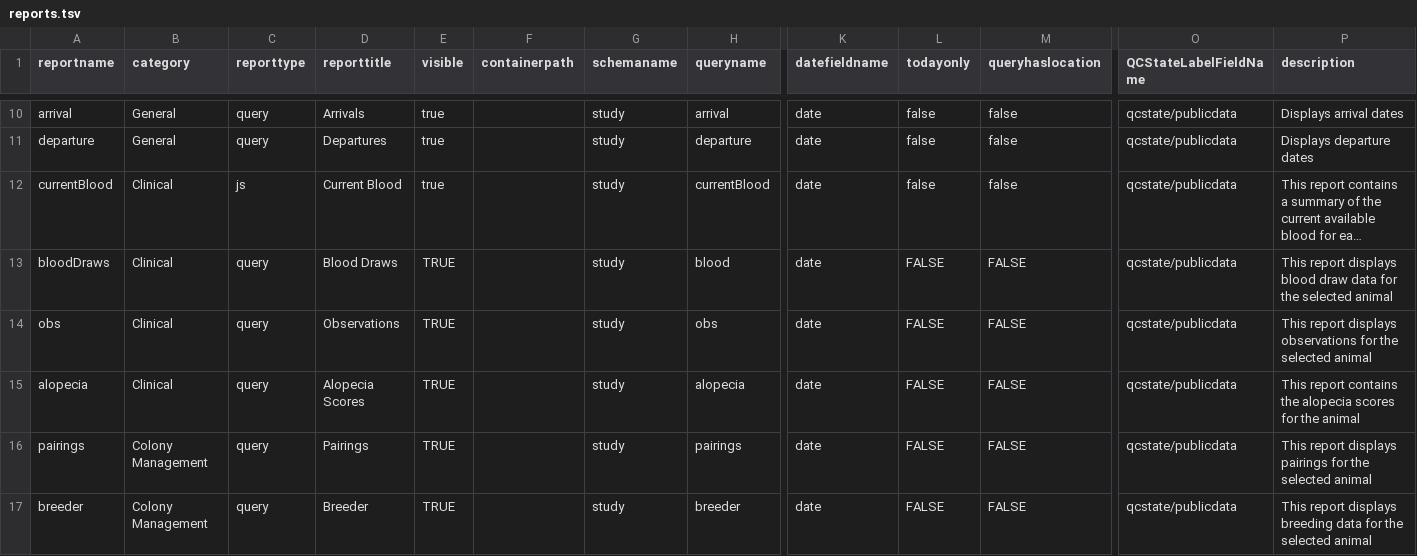
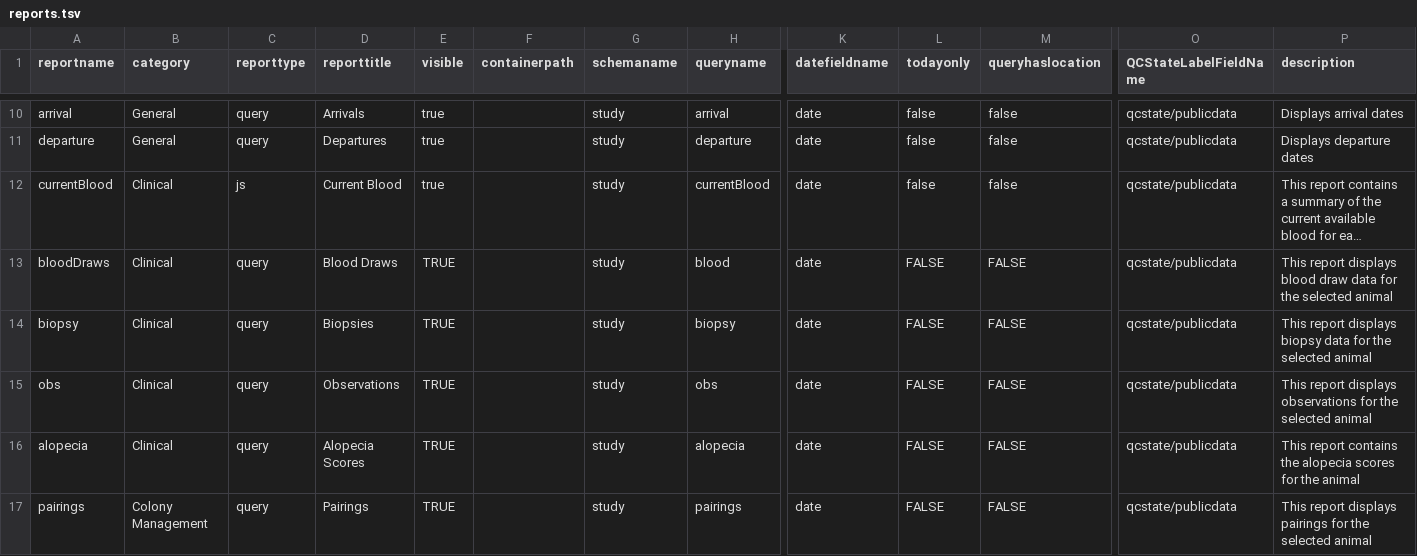
Before and after one commit to LabKey/nircEHRModules, a TSV file: nirc_ehr/resources/data/reports.tsv, drawn as a sheet; only a part is shown, gaps mark what is left out; the shorter side is filled out with more unchanged rows; long unchanged cells end in …; rows hold the shown columns only; the diff names each change by its address in the sheet, - before the commit and + after, or states it on an @@ line.

Commit message:
Biopsy ETL and reports

```diff
--- a/nirc_ehr/resources/data/reports.tsv
+++ b/nirc_ehr/resources/data/reports.tsv
+row 14: biopsy | Clinical | query | Biopsies | TRUE |  | study | biopsy | date | FALSE | FALSE | qcstate/publicdata | This report displays biopsy data for the selected animal
```
Also changed, not shown: 9 other files.
